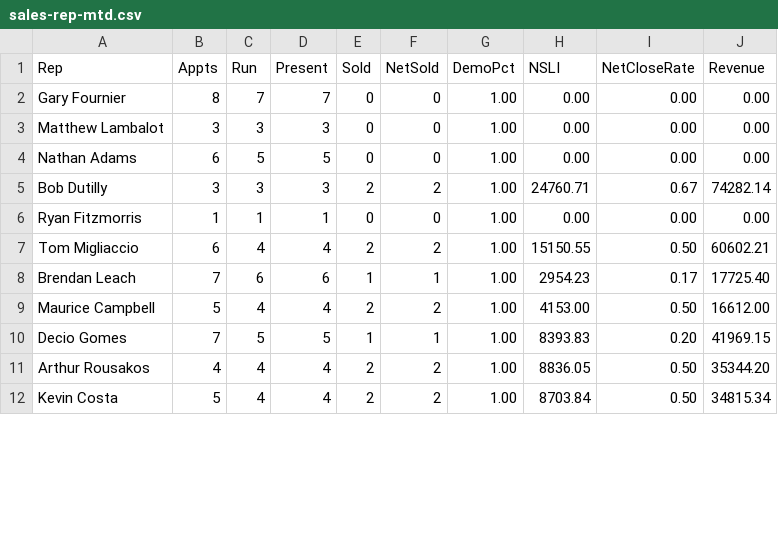
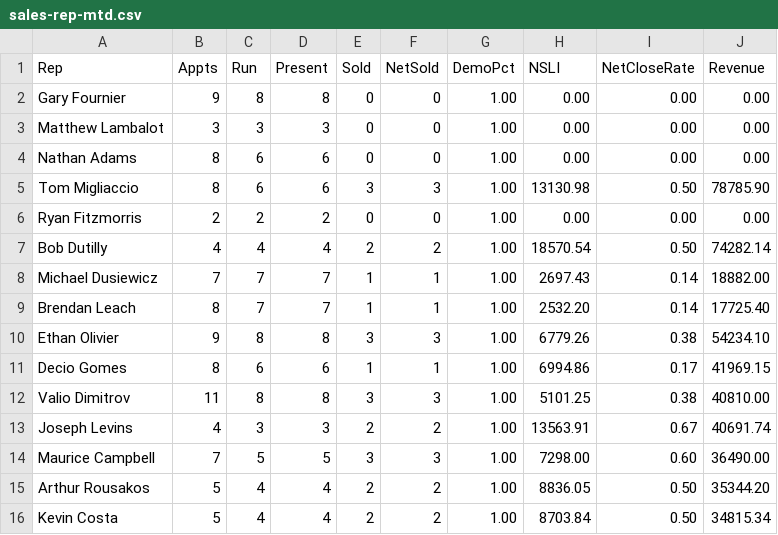
Before and after one commit to SeanSenno/rebath-sales-dashboard, a CSV file: data/sales-rep-mtd.csv, drawn as a sheet; only a part is shown; the diff covers the shown part only.

Commit message:
Daily refresh via Zap

```diff
--- a/data/sales-rep-mtd.csv
+++ b/data/sales-rep-mtd.csv
@@ -1,12 +1,16 @@
 Rep,Appts,Run,Present,Sold,NetSold,DemoPct,NSLI,NetCloseRate,Revenue
-Gary Fournier,8,7,7,0,0,1.00,0.00,0.00,0.00
+Gary Fournier,9,8,8,0,0,1.00,0.00,0.00,0.00
 Matthew Lambalot,3,3,3,0,0,1.00,0.00,0.00,0.00
-Nathan Adams,6,5,5,0,0,1.00,0.00,0.00,0.00
-Bob Dutilly,3,3,3,2,2,1.00,24760.71,0.67,74282.14
-Ryan Fitzmorris,1,1,1,0,0,1.00,0.00,0.00,0.00
-Tom Migliaccio,6,4,4,2,2,1.00,15150.55,0.50,60602.21
-Brendan Leach,7,6,6,1,1,1.00,2954.23,0.17,17725.40
-Maurice Campbell,5,4,4,2,2,1.00,4153.00,0.50,16612.00
-Decio Gomes,7,5,5,1,1,1.00,8393.83,0.20,41969.15
-Arthur Rousakos,4,4,4,2,2,1.00,8836.05,0.50,35344.20
+Nathan Adams,8,6,6,0,0,1.00,0.00,0.00,0.00
+Tom Migliaccio,8,6,6,3,3,1.00,13130.98,0.50,78785.90
+Ryan Fitzmorris,2,2,2,0,0,1.00,0.00,0.00,0.00
+Bob Dutilly,4,4,4,2,2,1.00,18570.54,0.50,74282.14
+Michael Dusiewicz,7,7,7,1,1,1.00,2697.43,0.14,18882.00
+Brendan Leach,8,7,7,1,1,1.00,2532.20,0.14,17725.40
+Ethan Olivier,9,8,8,3,3,1.00,6779.26,0.38,54234.10
+Decio Gomes,8,6,6,1,1,1.00,6994.86,0.17,41969.15
+Valio Dimitrov,11,8,8,3,3,1.00,5101.25,0.38,40810.00
+Joseph Levins,4,3,3,2,2,1.00,13563.91,0.67,40691.74
+Maurice Campbell,7,5,5,3,3,1.00,7298.00,0.60,36490.00
+Arthur Rousakos,5,4,4,2,2,1.00,8836.05,0.50,35344.20
 Kevin Costa,5,4,4,2,2,1.00,8703.84,0.50,34815.34
```
Also changed, not shown: 4 removed rows and 14 edited cells elsewhere in this file.
